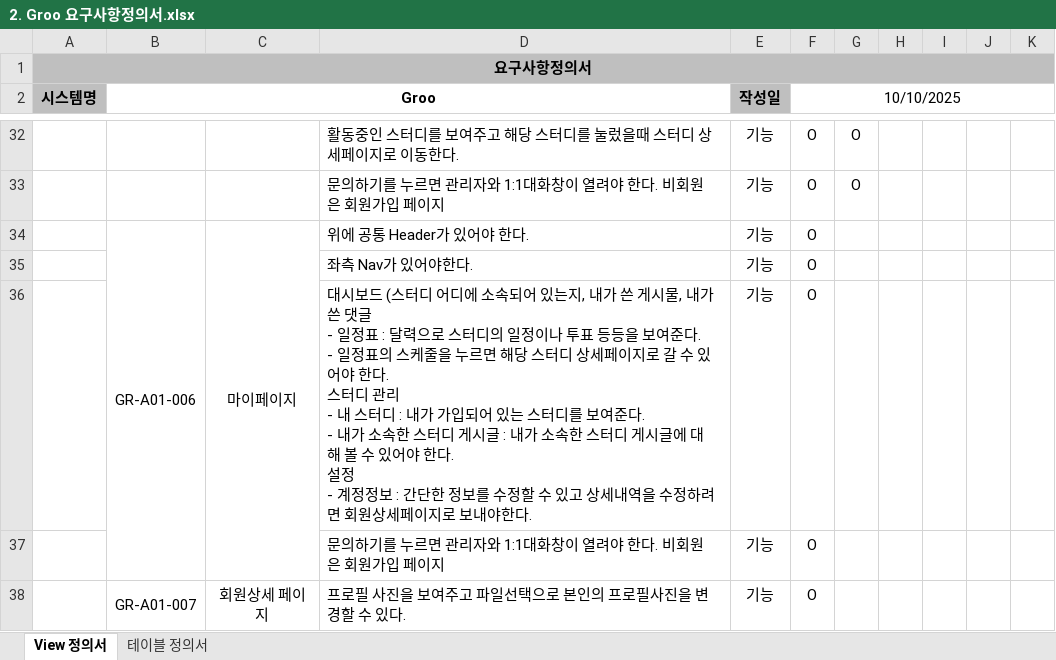
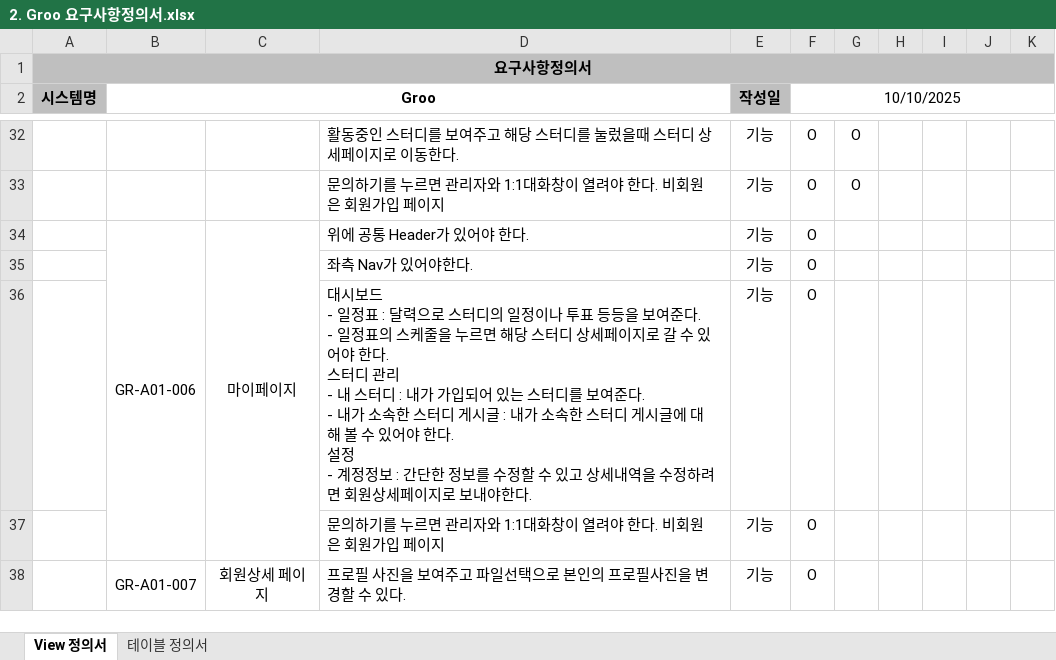
Before and after one commit to cwh0204/servlet_middle_project, an Excel workbook: groo 산출물/2. Groo 요구사항정의서.xlsx, sheet View 정의서, drawn as a sheet; only a part is shown, gaps mark what is left out; values as stored, in another font and other column widths than the file's, no borders; ↵ is a line break in a cell; the diff names each change by its address in the sheet, - before the commit and + after, or states it on an @@ line.

```diff
--- a/groo 산출물/2. Groo 요구사항정의서.xlsx (sheet View 정의서)
+++ b/groo 산출물/2. Groo 요구사항정의서.xlsx (sheet View 정의서)
-D36: …시보드 (스터디 어디에 소속되어 있는지, 내가 쓴 게시물, 내가 쓴 댓글 ↵ - 일정표…
+D36: …시보드 ↵ - 일정표…
```
Also changed, not shown: 4 other files.
